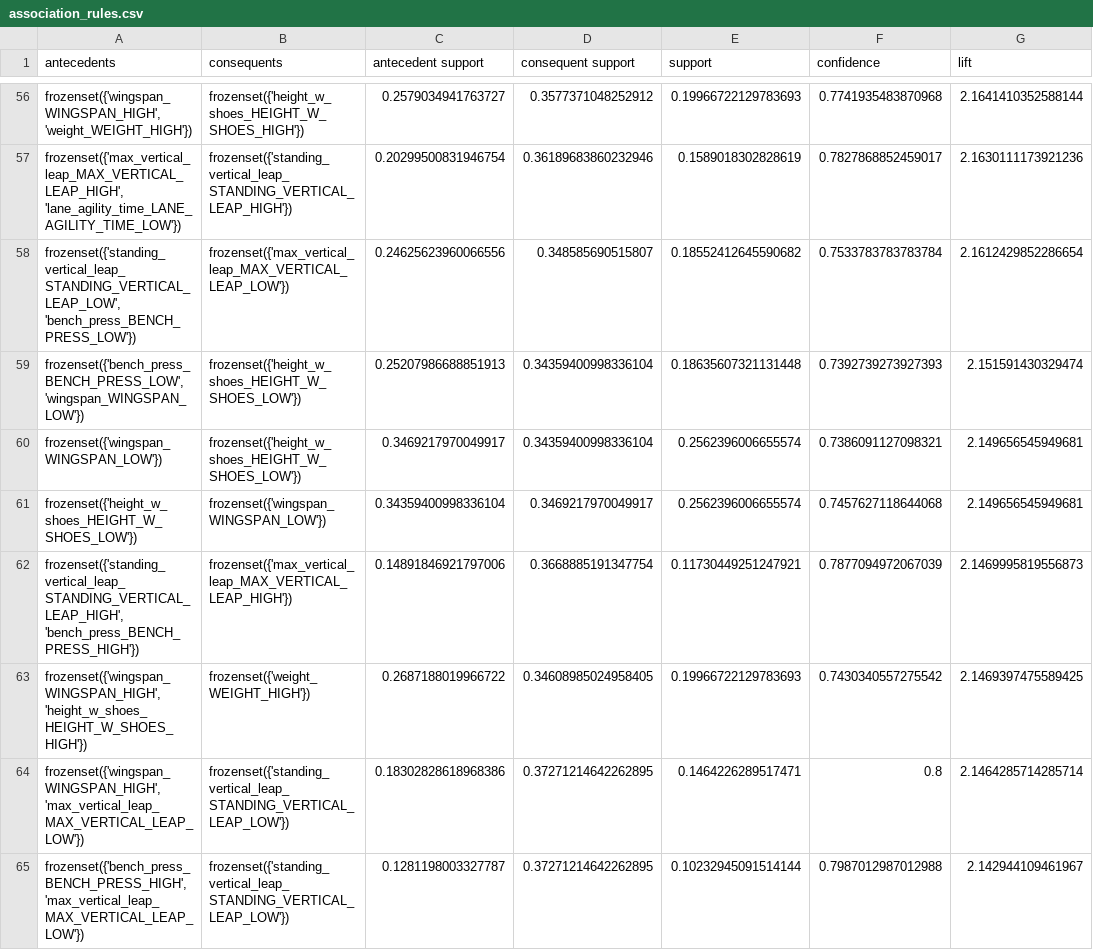
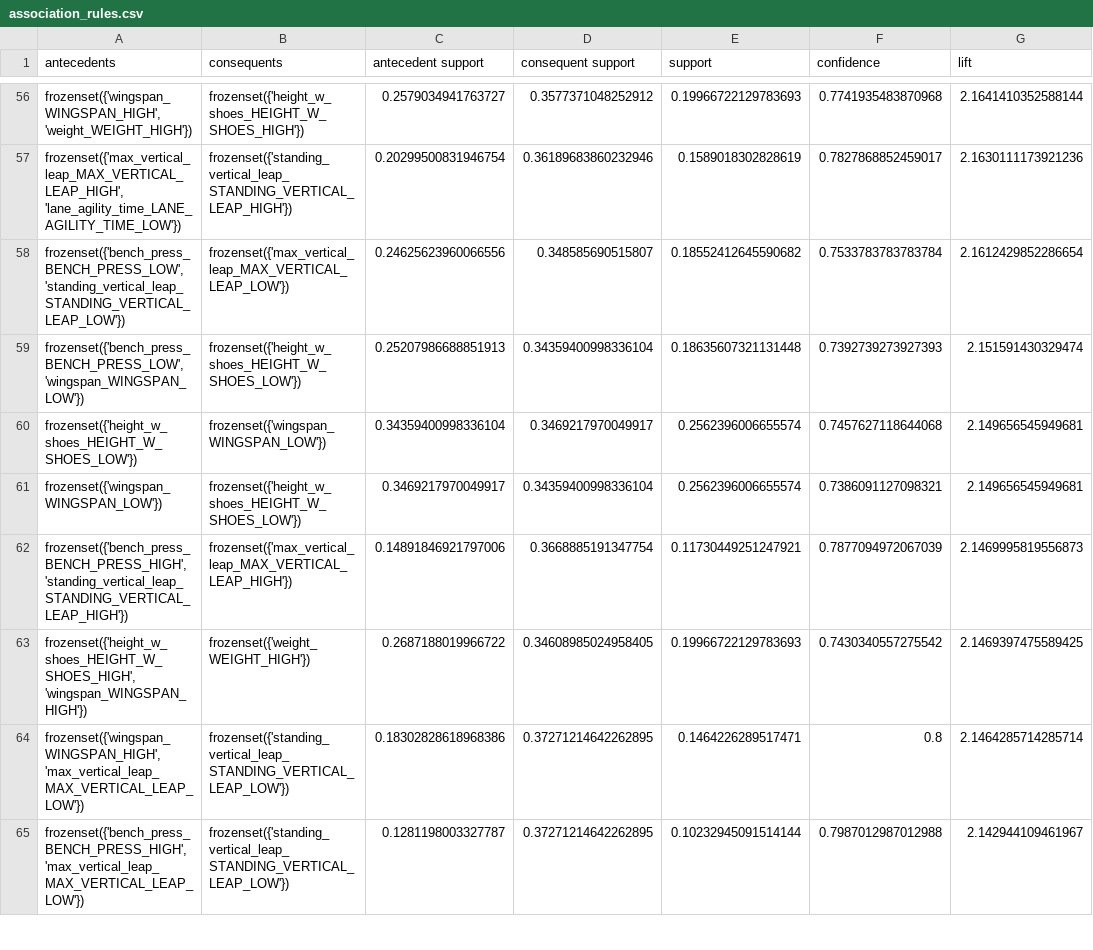
Before and after one commit to andjixi/nba-player-analysis, a CSV file: results/association_rules.csv, drawn as a sheet; only a part is shown, gaps mark what is left out; the diff covers the shown part only; the diff names each change by its address in the sheet, - before the commit and + after, or states it on an @@ line.

```diff
--- a/results/association_rules.csv
+++ b/results/association_rules.csv
-A58 (antecedents): frozenset({'standing_vertical_leap_STANDING_VERTICAL_LEAP_LOW', 'bench_press_BENCH_PRESS_LOW'})
+A58 (antecedents): frozenset({'bench_press_BENCH_PRESS_LOW', 'standing_vertical_leap_STANDING_VERTICAL_LEAP_LOW'})
@@ row 61 moved to row 60: frozenset({'height_w_shoes_HEIGHT_W_SHOE… @@
-A62 (antecedents): frozenset({'standing_vertical_leap_STANDING_VERTICAL_LEAP_HIGH', 'bench_press_BENCH_PRESS_HIGH'})
+A62 (antecedents): frozenset({'bench_press_BENCH_PRESS_HIGH', 'standing_vertical_leap_STANDING_VERTICAL_LEAP_HIGH'})
-A63 (antecedents): frozenset({'wingspan_WINGSPAN_HIGH', 'height_w_shoes_HEIGHT_W_SHOES_HIGH'})
+A63 (antecedents): frozenset({'height_w_shoes_HEIGHT_W_SHOES_HIGH', 'wingspan_WINGSPAN_HIGH'})
```
Also changed, not shown: 1 moved row and 54 edited cells elsewhere in this file, results/frequent_itemsets.csv, 12 other files.
